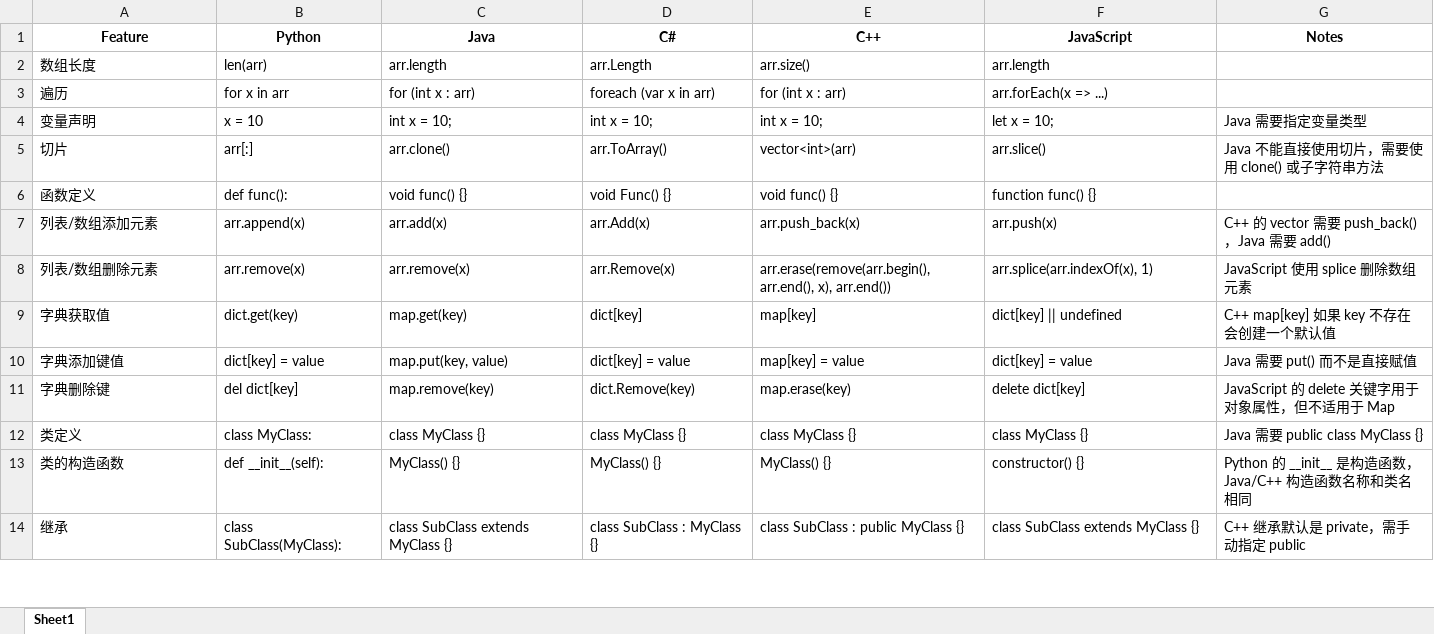
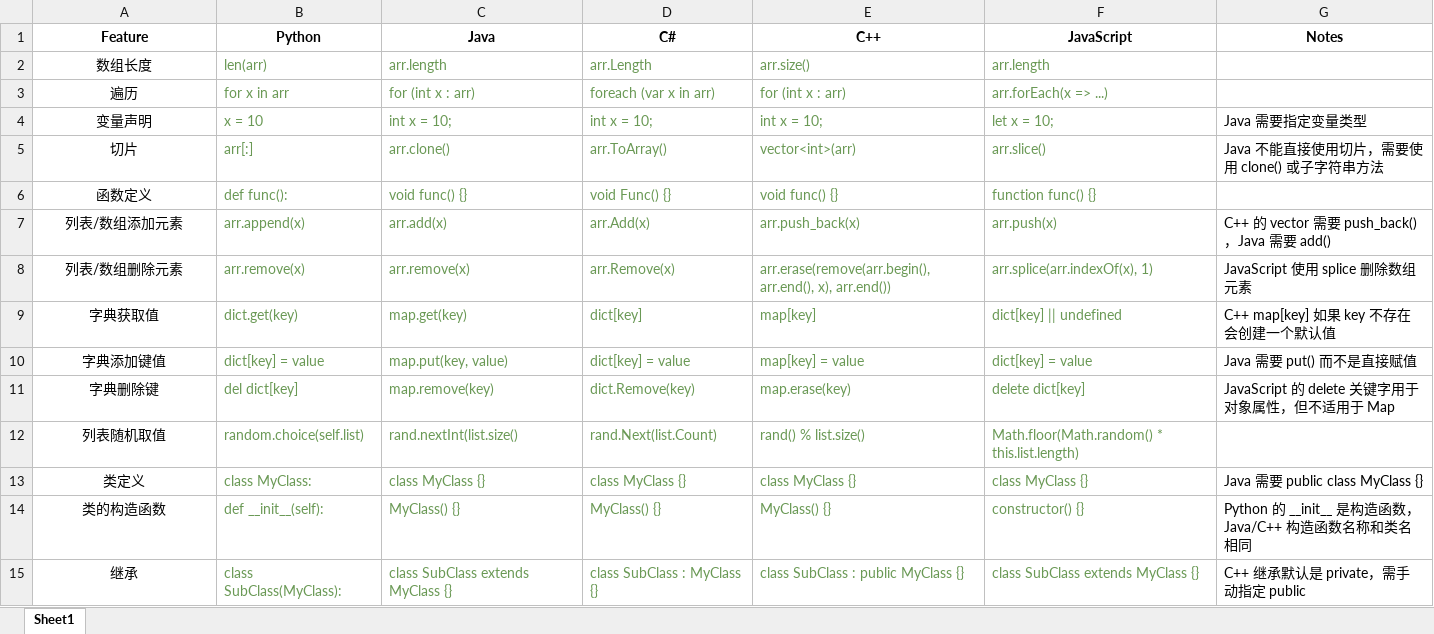
Before and after one commit to ClaudeZANG/LeetCode-practise, an Excel workbook: multi_language_reference_annotated.xlsx, sheet Sheet1, drawn as a sheet; only a part is shown; values as stored, in another font and other column widths than the file's, no borders; addresses are those after the commit; the diff covers the shown part only; the diff names each change by its address in the sheet, - before the commit and + after, or states it on an @@ line.

```diff
--- a/multi_language_reference_annotated.xlsx (sheet Sheet1)
+++ b/multi_language_reference_annotated.xlsx (sheet Sheet1)
-A2:A11 alignment: left
+A2:A11 alignment: center
-B2:F11 text colour: black
+B2:F11 text colour: #6A9955
+row 12: 列表随机取值 | random.choice(self.list) | rand.nextInt(list.size() | rand.Next(list.Count) | rand() % list.size() | Math.floor(Math.random() * this.list.length)
-A13:A15 alignment: left
+A13:A15 alignment: center
-B13:F15 text colour: black
+B13:F15 text colour: #6A9955
```
Also changed, not shown: cell formats elsewhere in this sheet, 4 other files.
